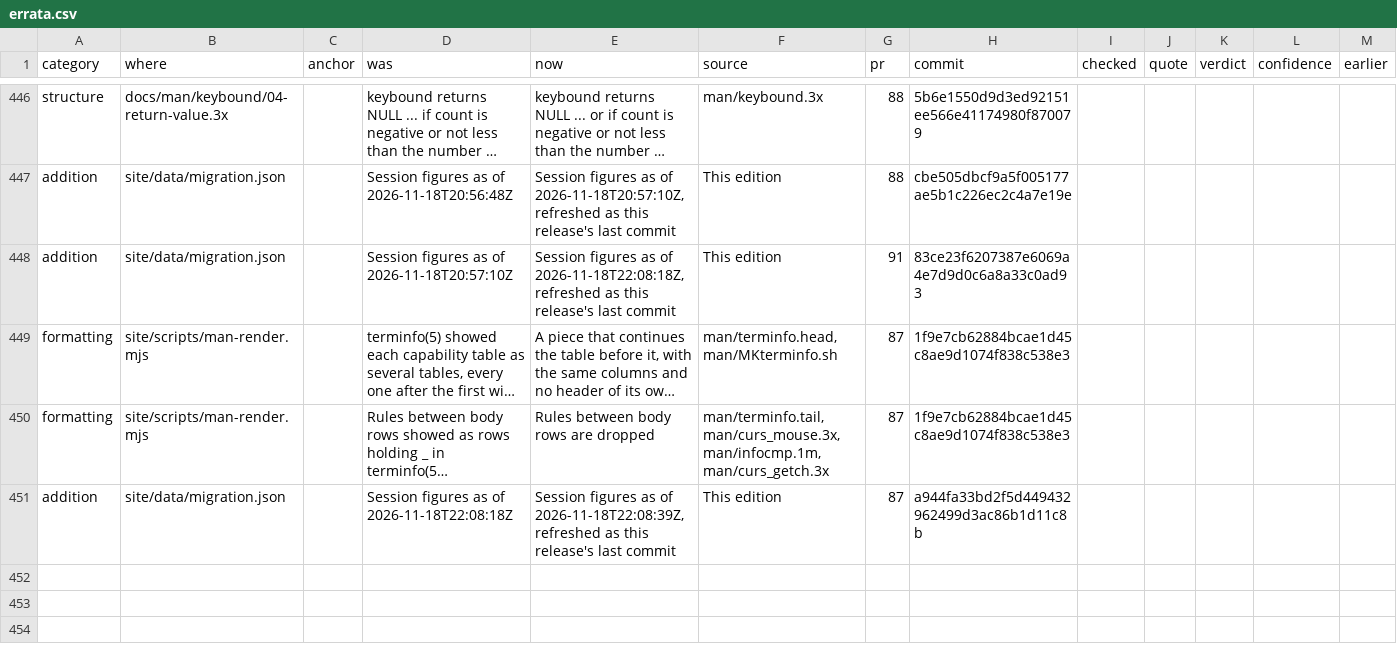
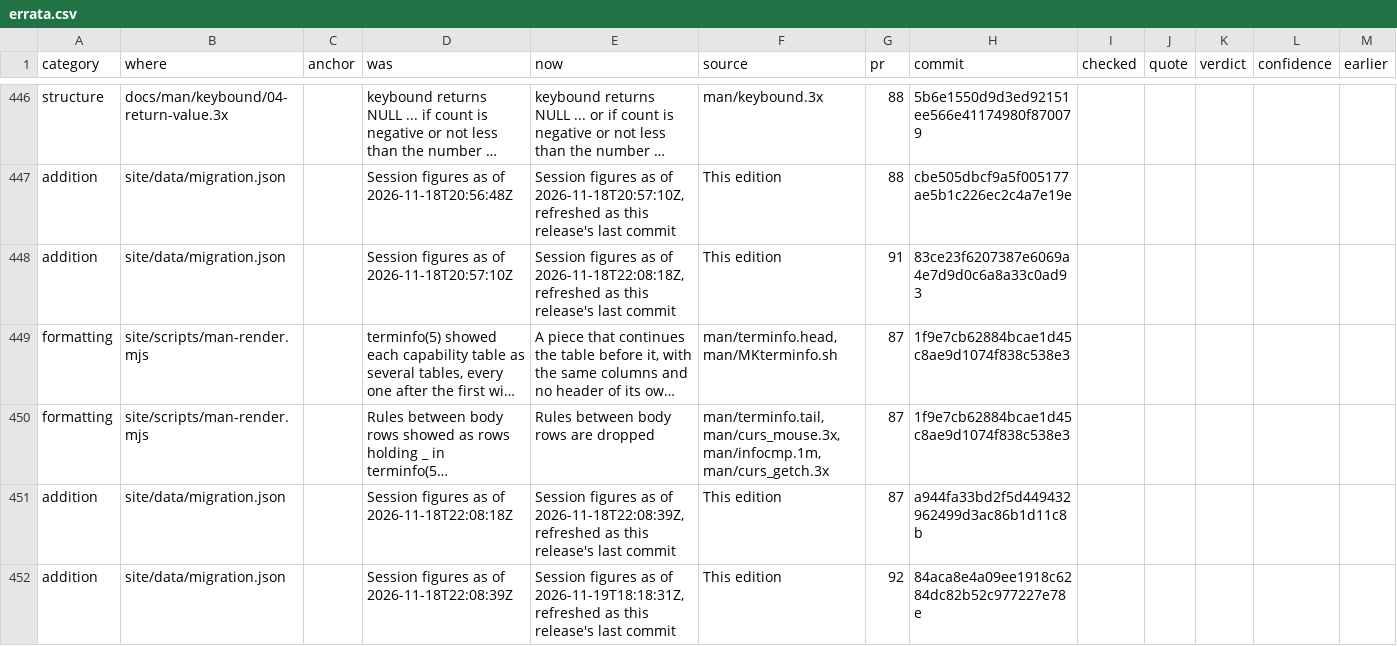
Before and after one commit to betsalel-williamson/ncurses, a CSV file: docs/appendix/errata.csv, drawn as a sheet; only a part is shown, gaps mark what is left out; long unchanged cells end in …; the diff names each change by its address in the sheet, - before the commit and + after, or states it on an @@ line.

```diff
--- a/docs/appendix/errata.csv
+++ b/docs/appendix/errata.csv
+row 452: addition | site/data/migration.json |  | Session figures as of 2026-11-18T22:08:39Z | Session figures as of 2026-11-19T18:18:31Z, refreshed as this release's last commit | This edition | 92 | 84aca8e4a09ee1918c6284dc82b52c977227e78e
```
